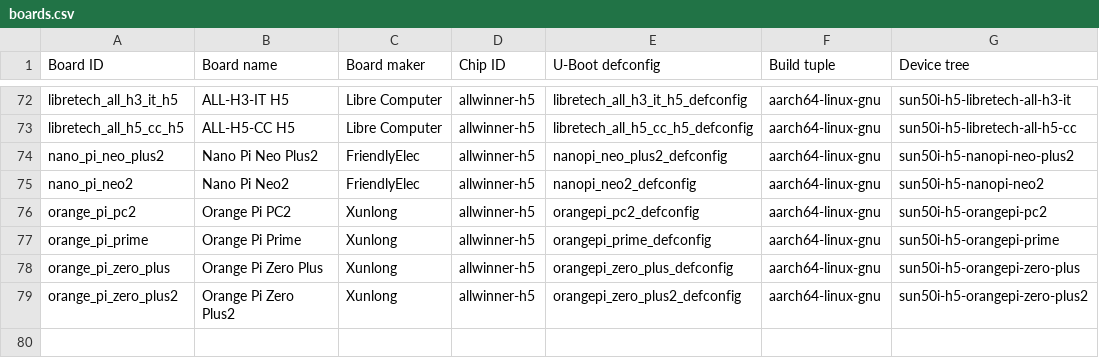
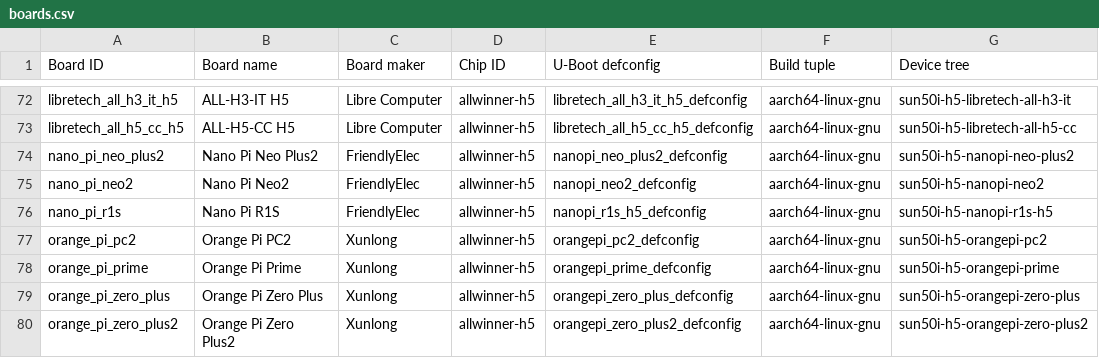
Before and after one commit to johang/sd-card-images, a CSV file: boards.csv, drawn as a sheet; only a part is shown, gaps mark what is left out; the shorter side is filled out with more unchanged rows; the diff names each change by its address in the sheet, - before the commit and + after, or states it on an @@ line.

```diff
--- a/boards.csv
+++ b/boards.csv
+row 76: nano_pi_r1s | Nano Pi R1S | FriendlyElec | allwinner-h5 | nanopi_r1s_h5_defconfig | aarch64-linux-gnu | sun50i-h5-nanopi-r1s-h5
```
